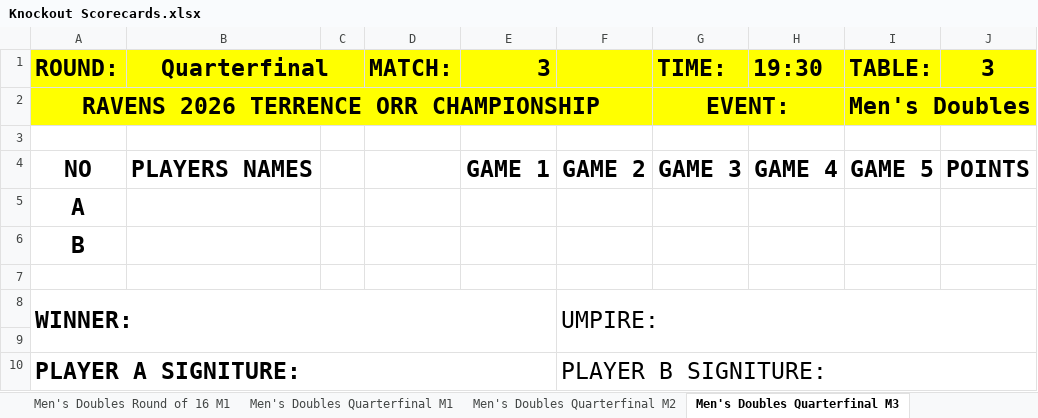
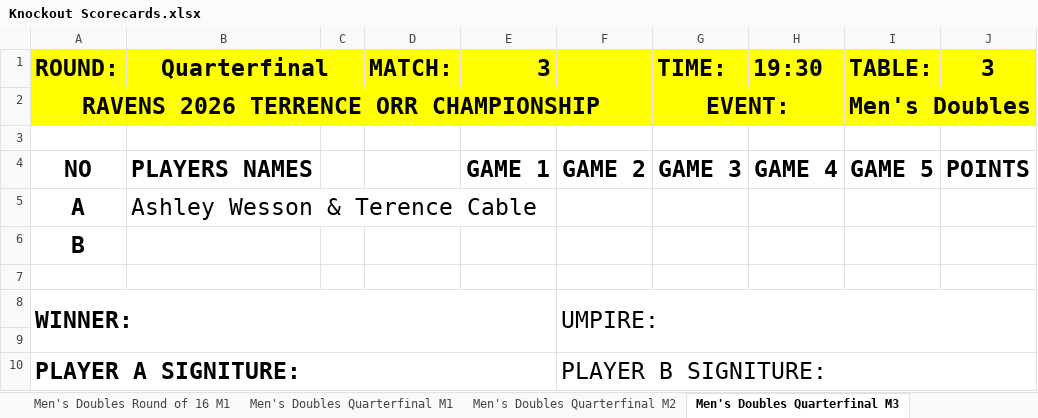
Before and after one commit to JoshuaDuPlooy/tournament-manager, an Excel workbook: Savets 2026/admin/output/Knockout Scorecards.xlsx, sheet Men's Doubles Quarterfinal M3, drawn as a sheet; values as stored, in another font and other column widths than the file's, no borders; the diff names each change by its address in the sheet, - before the commit and + after, or states it on an @@ line.

```diff
--- a/Savets 2026/admin/output/Knockout Scorecards.xlsx (sheet Men's Doubles Quarterfinal M3)
+++ b/Savets 2026/admin/output/Knockout Scorecards.xlsx (sheet Men's Doubles Quarterfinal M3)
-B5 (Quarterfinal): (empty)
+B5 (Quarterfinal): Ashley Wesson & Terence Cable
```
Also changed, not shown: sheet Men's Doubles Quarterfinal M1, sheet Men's Doubles Quarterfinal M2, sheet Men's Doubles Quarterfinal M4, Savets 2026/admin/output/Group Scorecards.xlsx, 4 other files.
